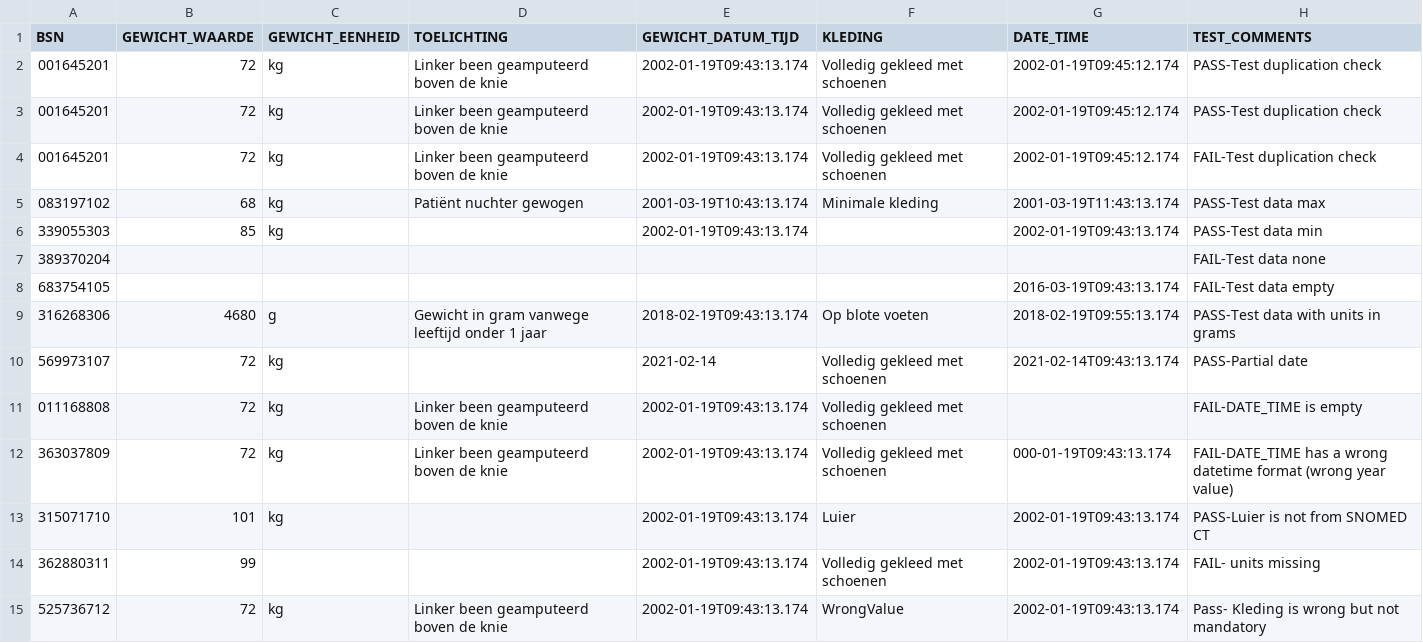
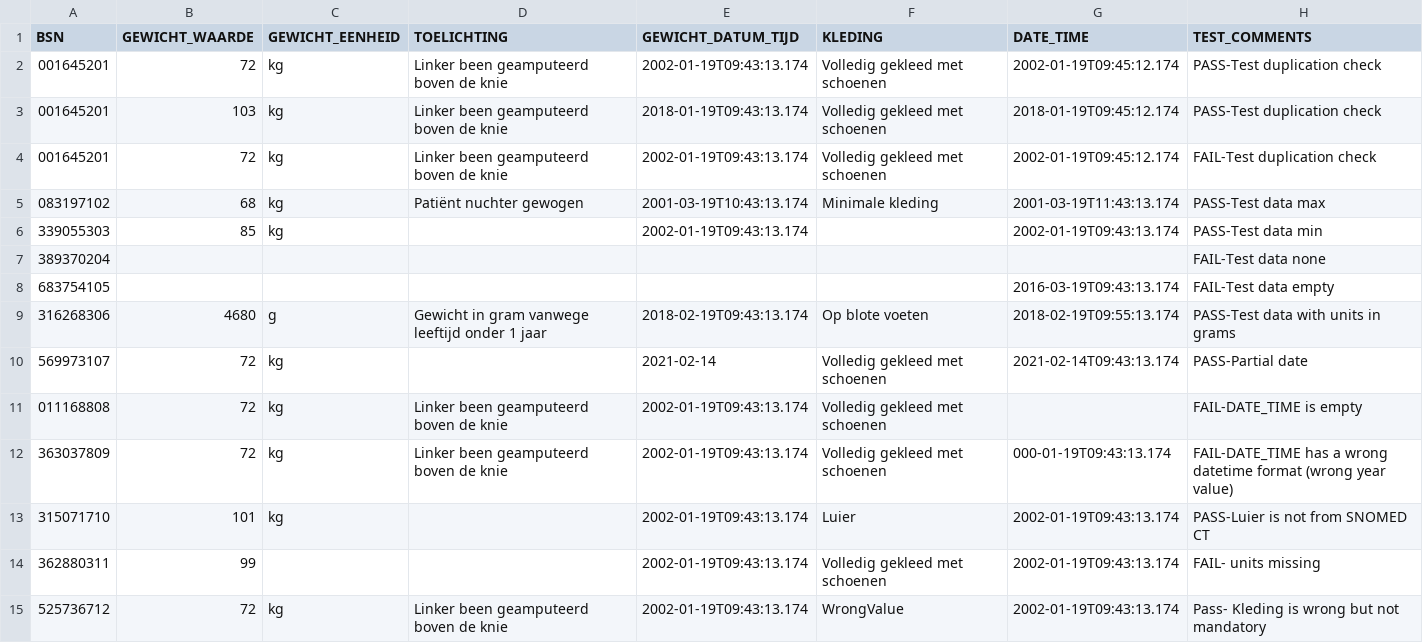
Before and after one commit to MaastrichtUniversity/docker-health, a CSV file: data/test-demo-data/csv/lichaamsgewicht_2024.csv, drawn as a sheet.

Commit message:
Fix patient 1 test data [DHHDP-875],[DHHDP-1126],[DHHDP-1127]

```diff
--- a/data/test-demo-data/csv/lichaamsgewicht_2024.csv
+++ b/data/test-demo-data/csv/lichaamsgewicht_2024.csv
@@ -2,3 +2,3 @@ BSN,GEWICHT_WAARDE,GEWICHT_EENHEID,TOELICHTING,GEWICHT_DATUM_TIJD,KLEDING,DATE_T
 001645201,72,kg,Linker been geamputeerd boven de knie,2002-01-19T09:43:13.174,Volledig gekleed met schoenen,2002-01-19T09:45:12.174,PASS-Test duplication check
-001645201,72,kg,Linker been geamputeerd boven de knie,2002-01-19T09:43:13.174,Volledig gekleed met schoenen,2002-01-19T09:45:12.174,PASS-Test duplication check
+001645201,103,kg,Linker been geamputeerd boven de knie,2018-01-19T09:43:13.174,Volledig gekleed met schoenen,2018-01-19T09:45:12.174,PASS-Test duplication check
 001645201,72,kg,Linker been geamputeerd boven de knie,2002-01-19T09:43:13.174,Volledig gekleed met schoenen,2002-01-19T09:45:12.174,FAIL-Test duplication check
```
Also changed, not shown: data/test-demo-data/csv/lichaamslengte_2024.csv.
